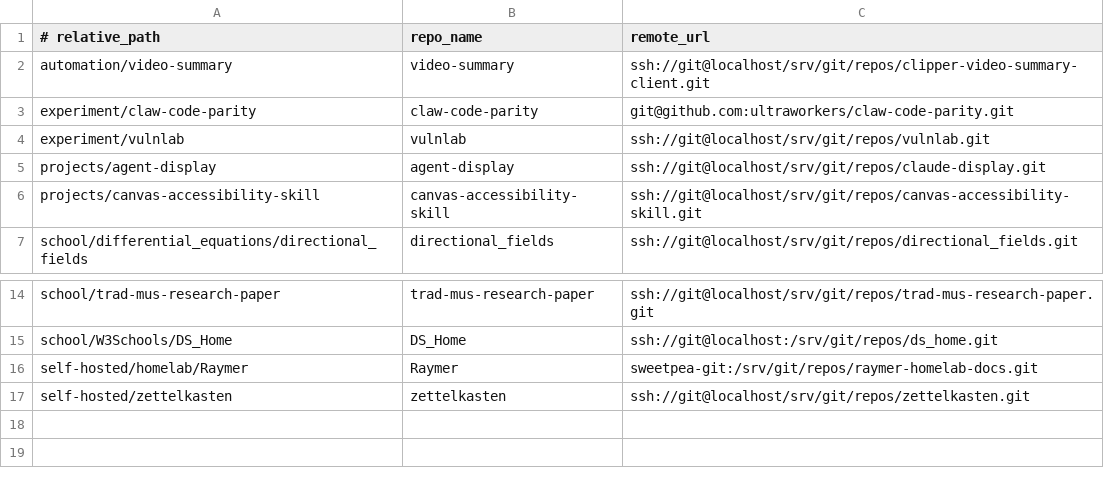
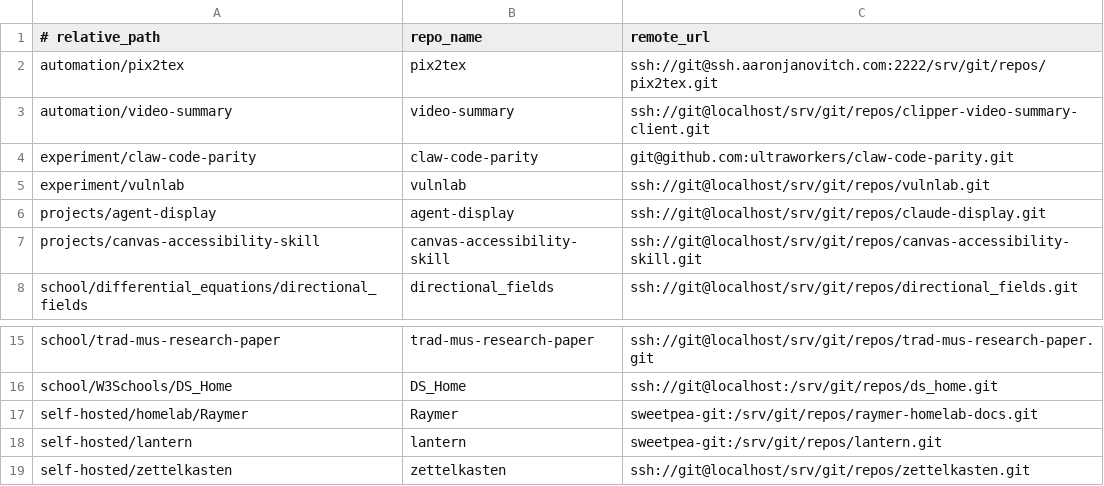
Before and after one commit to aaronjan98/nixos-config, a TSV file: tools/workspace/Repositories/repos.tsv, drawn as a sheet; only a part is shown, gaps mark what is left out.

```diff
--- a/tools/workspace/Repositories/repos.tsv
+++ b/tools/workspace/Repositories/repos.tsv
@@ -1,2 +1,3 @@
 # relative_path	repo_name	remote_url
+automation/pix2tex	pix2tex	ssh://git@ssh.aaronjanovitch.com:2222/srv/git/repos/pix2tex.git
 automation/video-summary	video-summary	ssh://git@localhost/srv/git/repos/clipper-video-summary-client.git
@@ -16,2 +17,3 @@ school/W3Schools/DS_Home	DS_Home	ssh://git@localhost:/srv/git/repos/ds_home.git
 self-hosted/homelab/Raymer	Raymer	sweetpea-git:/srv/git/repos/raymer-homelab-docs.git
+self-hosted/lantern	lantern	sweetpea-git:/srv/git/repos/lantern.git
 self-hosted/zettelkasten	zettelkasten	ssh://git@localhost/srv/git/repos/zettelkasten.git
```
Also changed, not shown: tools/workspace/Repositories/remotes.tsv, 12 other files.
